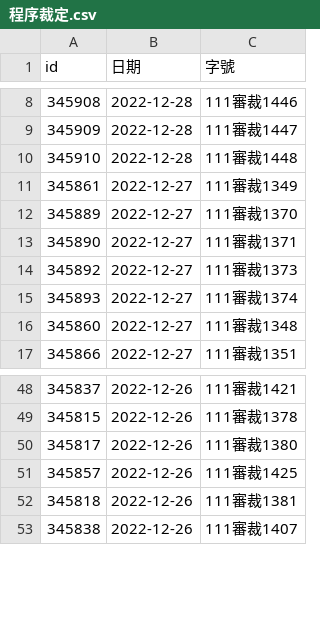
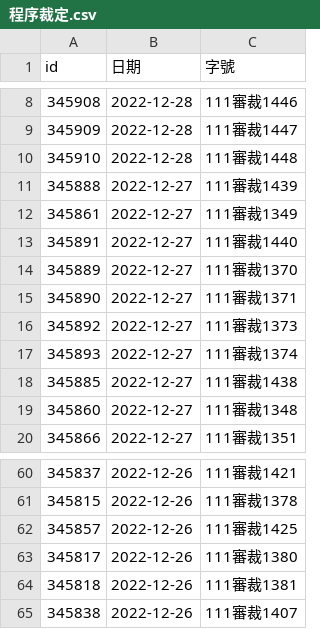
Before and after one commit to kong0107/cons.judicial, a CSV file: docket/程序裁定.csv, drawn as a sheet; only a part is shown, gaps mark what is left out; the diff covers the shown part only.

```diff
--- a/docket/程序裁定.csv
+++ b/docket/程序裁定.csv
@@ -10,3 +10,5 @@ id,日期,字號
 345910,2022-12-28,111審裁1448
+345888,2022-12-27,111審裁1439
 345861,2022-12-27,111審裁1349
+345891,2022-12-27,111審裁1440
 345889,2022-12-27,111審裁1370
@@ -15,2 +17,3 @@ id,日期,字號
 345893,2022-12-27,111審裁1374
+345885,2022-12-27,111審裁1438
 345860,2022-12-27,111審裁1348
@@ -49,4 +61,4 @@ id,日期,字號
 345815,2022-12-26,111審裁1378
+345857,2022-12-26,111審裁1425
 345817,2022-12-26,111審裁1380
-345857,2022-12-26,111審裁1425
 345818,2022-12-26,111審裁1381
```
Also changed, not shown: 9 added rows and 12 removed rows elsewhere in this file, 12 other files.
